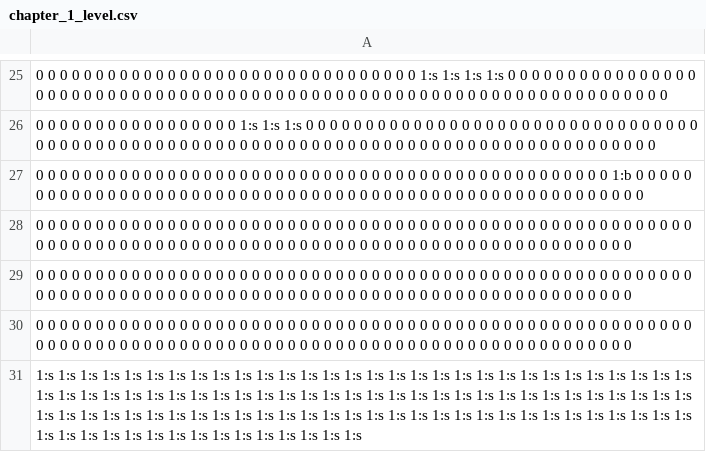
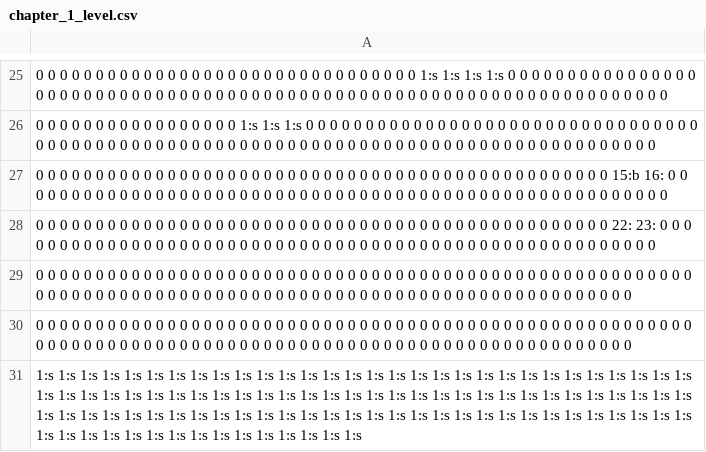
Before and after one commit to mseto21/hamamiga, a CSV file: assets/chapter_1/chapter_1_level.csv, drawn as a sheet; only a part is shown, gaps mark what is left out.

Commit message:
bunny hat

```diff
--- a/assets/chapter_1/chapter_1_level.csv
+++ b/assets/chapter_1/chapter_1_level.csv
@@ -26,4 +26,4 @@
 0 0 0 0 0 0 0 0 0 0 0 0 0 0 0 0 0 1:s 1:s 1:s 0 0 0 0 0 0 0 0 0 0 0 0 0 0 0 0 0 0 0 0 0 0 0 0 0 0 0 0 0 0 0 0 0 0 0 0 0 0 0 0 0 0 0 0 0 0 0 0 0 0 0 0 0 0 0 0 0 0 0 0 0 0 0 0 0 0 0 0 0 0 0 0 0 0 0 0 0 0 0 0 0 0 0 0 0
-0 0 0 0 0 0 0 0 0 0 0 0 0 0 0 0 0 0 0 0 0 0 0 0 0 0 0 0 0 0 0 0 0 0 0 0 0 0 0 0 0 0 0 0 0 0 0 0 1:b 0 0 0 0 0 0 0 0 0 0 0 0 0 0 0 0 0 0 0 0 0 0 0 0 0 0 0 0 0 0 0 0 0 0 0 0 0 0 0 0 0 0 0 0 0 0 0 0 0 0 0 0 0 0 0 0
-0 0 0 0 0 0 0 0 0 0 0 0 0 0 0 0 0 0 0 0 0 0 0 0 0 0 0 0 0 0 0 0 0 0 0 0 0 0 0 0 0 0 0 0 0 0 0 0 0 0 0 0 0 0 0 0 0 0 0 0 0 0 0 0 0 0 0 0 0 0 0 0 0 0 0 0 0 0 0 0 0 0 0 0 0 0 0 0 0 0 0 0 0 0 0 0 0 0 0 0 0 0 0 0 0
+0 0 0 0 0 0 0 0 0 0 0 0 0 0 0 0 0 0 0 0 0 0 0 0 0 0 0 0 0 0 0 0 0 0 0 0 0 0 0 0 0 0 0 0 0 0 0 0 15:b 16: 0 0 0 0 0 0 0 0 0 0 0 0 0 0 0 0 0 0 0 0 0 0 0 0 0 0 0 0 0 0 0 0 0 0 0 0 0 0 0 0 0 0 0 0 0 0 0 0 0 0 0 0 0 0 0
+0 0 0 0 0 0 0 0 0 0 0 0 0 0 0 0 0 0 0 0 0 0 0 0 0 0 0 0 0 0 0 0 0 0 0 0 0 0 0 0 0 0 0 0 0 0 0 0 22: 23: 0 0 0 0 0 0 0 0 0 0 0 0 0 0 0 0 0 0 0 0 0 0 0 0 0 0 0 0 0 0 0 0 0 0 0 0 0 0 0 0 0 0 0 0 0 0 0 0 0 0 0 0 0 0 0
 0 0 0 0 0 0 0 0 0 0 0 0 0 0 0 0 0 0 0 0 0 0 0 0 0 0 0 0 0 0 0 0 0 0 0 0 0 0 0 0 0 0 0 0 0 0 0 0 0 0 0 0 0 0 0 0 0 0 0 0 0 0 0 0 0 0 0 0 0 0 0 0 0 0 0 0 0 0 0 0 0 0 0 0 0 0 0 0 0 0 0 0 0 0 0 0 0 0 0 0 0 0 0 0 0
```
